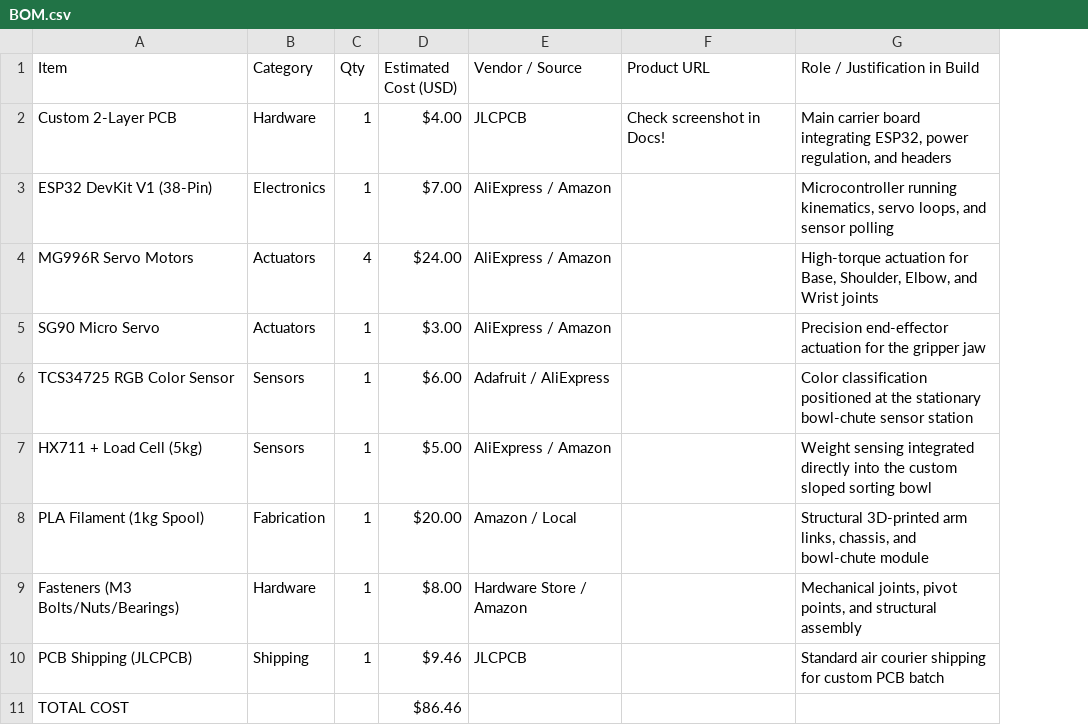
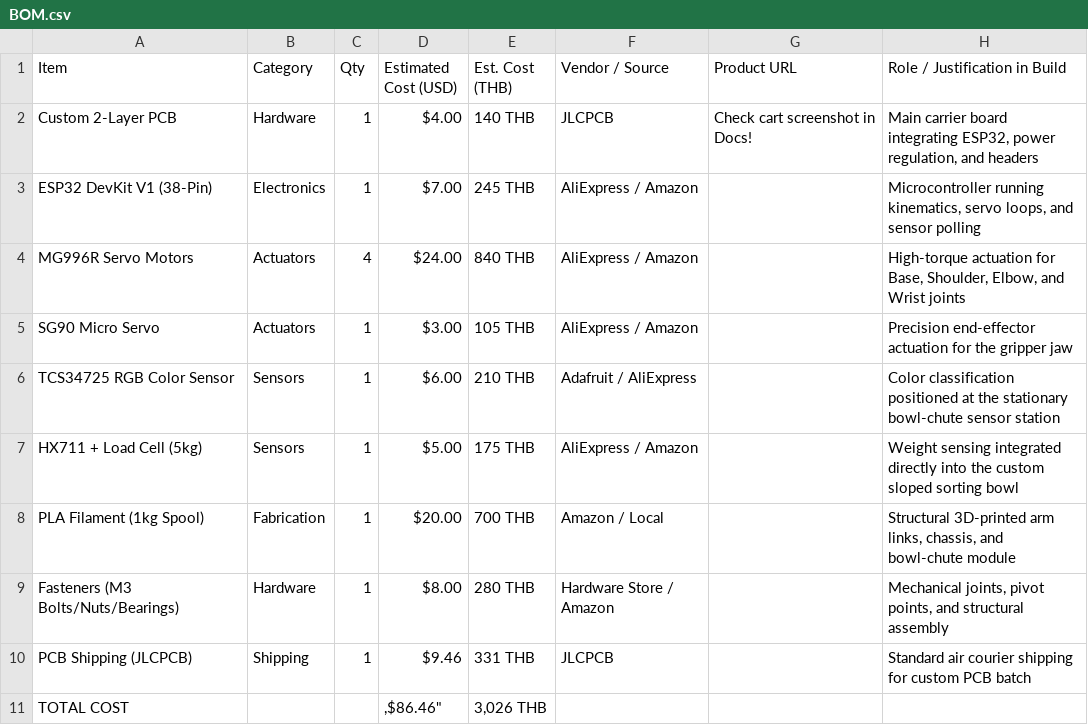
Before and after one commit to theduckoverlord1234-cmd/colour-sorting-arm, a CSV file: BOM.csv, drawn as a sheet; addresses are those after the commit; the diff names each change by its address in the sheet, - before the commit and + after, or states it on an @@ line.

Commit message:
Update BOM.csv

```diff
--- a/BOM.csv
+++ b/BOM.csv
+column E (Est. Cost (THB)), rows 2-11: 140 THB | 245 THB | 840 THB | 105 THB | 210 THB | 175 THB | 700 THB | 280 THB | 331 THB | 3,026 THB
-G2 (Product URL): Check screenshot in Docs!
+G2 (Product URL): Check cart screenshot in Docs!
-D11 (Estimated Cost (USD)): $86.46
+D11 (Estimated Cost (USD)): ,$86.46"
```
